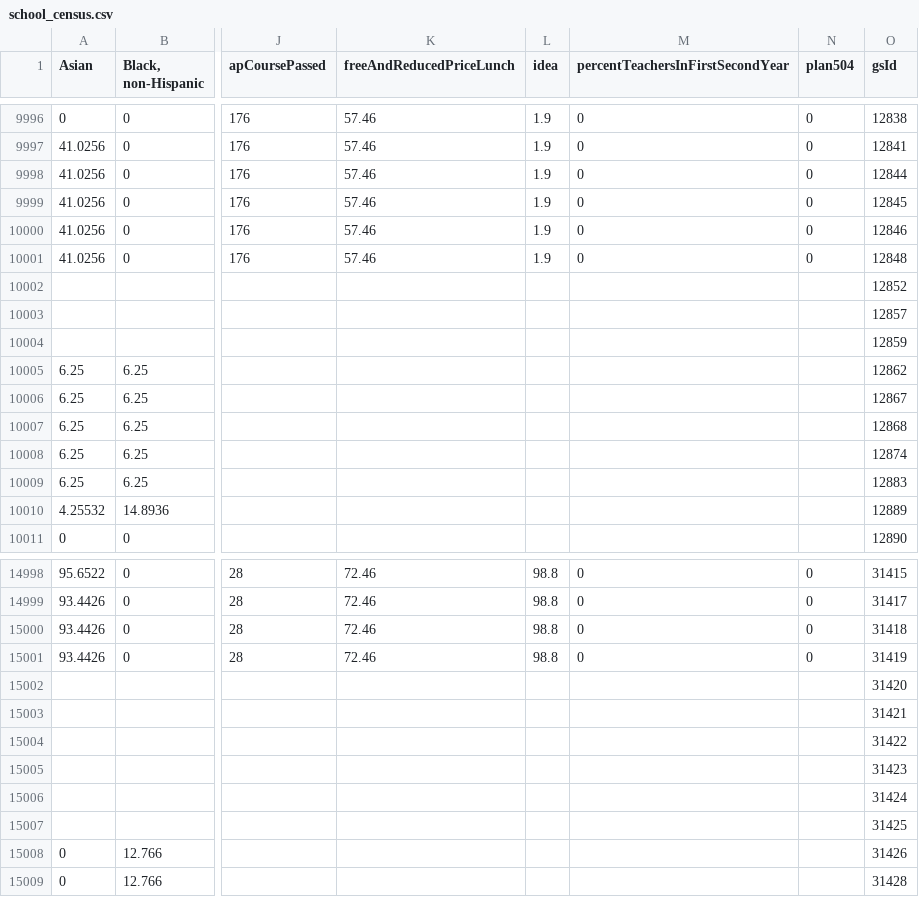
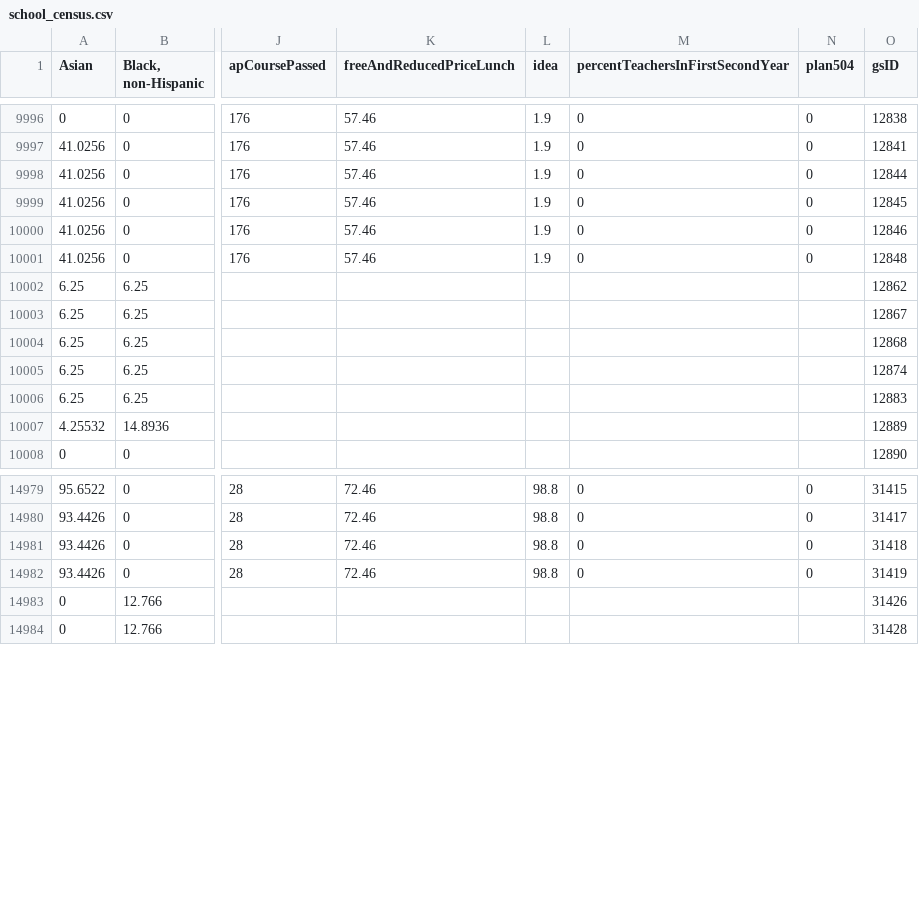
Before and after one commit to minsom/UCB_project_3, a CSV file: school_census.csv, drawn as a sheet; only a part is shown, gaps mark what is left out; rows hold the shown columns only; the diff covers the shown part only; the diff names each change by its address in the sheet, - before the commit and + after, or states it on an @@ line.

```diff
--- a/school_census.csv
+++ b/school_census.csv
-O1: gsId
+O1: gsID
-row 10002:  |  |  |  |  |  |  | 12852
-row 10003:  |  |  |  |  |  |  | 12857
-row 10004:  |  |  |  |  |  |  | 12859
-row 15002:  |  |  |  |  |  |  | 31420
-row 15003:  |  |  |  |  |  |  | 31421
-row 15004:  |  |  |  |  |  |  | 31422
-row 15005:  |  |  |  |  |  |  | 31423
-row 15006:  |  |  |  |  |  |  | 31424
-row 15007:  |  |  |  |  |  |  | 31425
```
Also changed, not shown: 16 removed rows elsewhere in this file, 3 other files.
